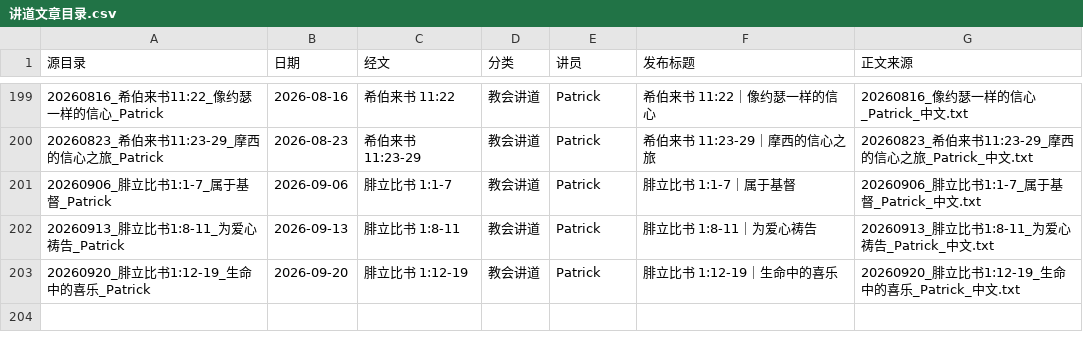
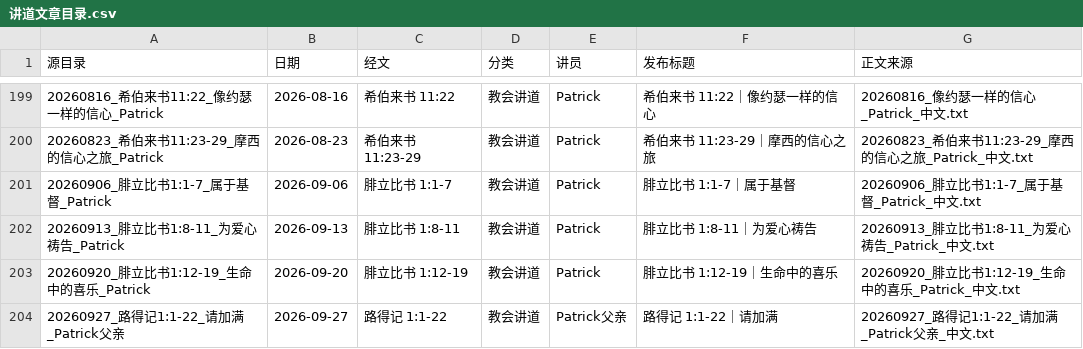
Before and after one commit to Ronnie0229/Ronnie0229.github.io, a CSV file: docs/内容整理报告/讲道文章目录.csv, drawn as a sheet; only a part is shown, gaps mark what is left out.

```diff
--- a/docs/内容整理报告/讲道文章目录.csv
+++ b/docs/内容整理报告/讲道文章目录.csv
@@ -203 +203,2 @@
 20260920_腓立比书1:12-19_生命中的喜乐_Patrick,2026-09-20,腓立比书 1:12-19,教会讲道,Patrick,腓立比书 1:12-19｜生命中的喜乐,20260920_腓立比书1:12-19_生命中的喜乐_Patrick_中文.txt
+20260927_路得记1:1-22_请加满_Patrick父亲,2026-09-27,路得记 1:1-22,教会讲道,Patrick父亲,路得记 1:1-22｜请加满,20260927_路得记1:1-22_请加满_Patrick父亲_中文.txt
```
Also changed, not shown: docs/内容整理报告/sermon-import-registry.csv, 7 other files.
